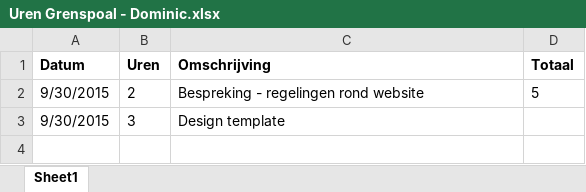
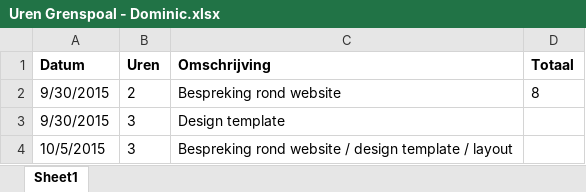
Before and after one commit to StephanBis/Grenspoal, an Excel workbook: Uren Grenspoal - Dominic.xlsx, sheet Sheet1, drawn as a sheet; values as stored, in another font and other column widths than the file's, no borders; the diff names each change by its address in the sheet, - before the commit and + after, or states it on an @@ line.

Commit message:
Layout/inhoud

```diff
--- a/Uren Grenspoal - Dominic.xlsx (sheet Sheet1)
+++ b/Uren Grenspoal - Dominic.xlsx (sheet Sheet1)
-C2 (Omschrijving): Bespreking - regelingen rond website
+C2 (Omschrijving): Bespreking rond website
-D2 (Totaal): 5
+D2 (Totaal): 8
+row 4: 10/5/2015 | 3 | Bespreking rond website / design template / layout
```
Also changed, not shown: 5 other files.
